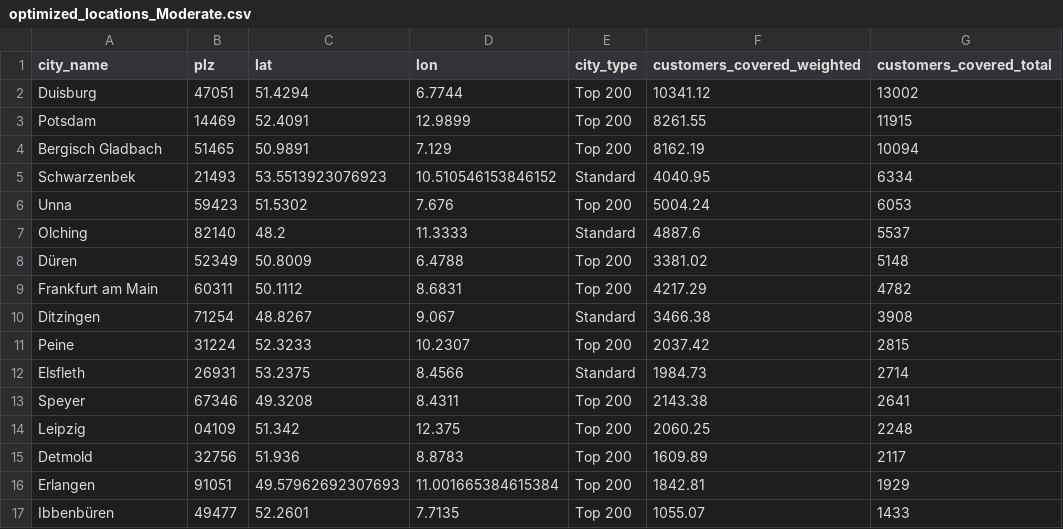
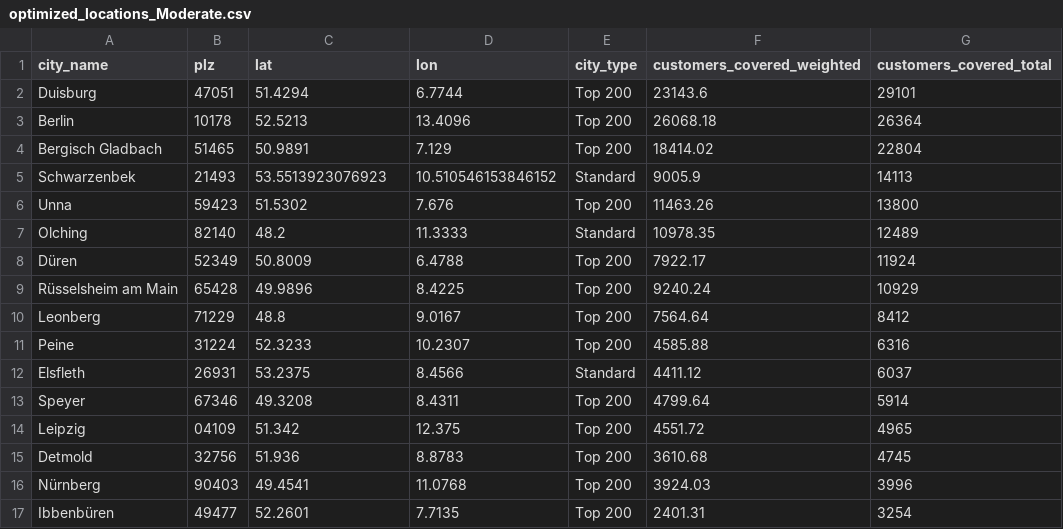
Before and after one commit to ThorstenWeberGER/set_problem_optimization, a CSV file: results/optimized_locations_Moderate.csv, drawn as a sheet; only a part is shown; the diff covers the shown part only.

```diff
--- a/results/optimized_locations_Moderate.csv
+++ b/results/optimized_locations_Moderate.csv
@@ -1,17 +1,17 @@
 city_name,plz,lat,lon,city_type,customers_covered_weighted,customers_covered_total
-Duisburg,47051,51.4294,6.7744,Top 200,10341.12,13002
-Potsdam,14469,52.4091,12.9899,Top 200,8261.55,11915
-Bergisch Gladbach,51465,50.9891,7.129,Top 200,8162.19,10094
-Schwarzenbek,21493,53.5513923076923,10.510546153846152,Standard,4040.95,6334
-Unna,59423,51.5302,7.676,Top 200,5004.24,6053
-Olching,82140,48.2,11.3333,Standard,4887.6,5537
-Düren,52349,50.8009,6.4788,Top 200,3381.02,5148
-Frankfurt am Main,60311,50.1112,8.6831,Top 200,4217.29,4782
-Ditzingen,71254,48.8267,9.067,Standard,3466.38,3908
-Peine,31224,52.3233,10.2307,Top 200,2037.42,2815
-Elsfleth,26931,53.2375,8.4566,Standard,1984.73,2714
-Speyer,67346,49.3208,8.4311,Top 200,2143.38,2641
-Leipzig,04109,51.342,12.375,Top 200,2060.25,2248
-Detmold,32756,51.936,8.8783,Top 200,1609.89,2117
-Erlangen,91051,49.57962692307693,11.001665384615384,Top 200,1842.81,1929
-Ibbenbüren,49477,52.2601,7.7135,Top 200,1055.07,1433
+Duisburg,47051,51.4294,6.7744,Top 200,23143.6,29101
+Berlin,10178,52.5213,13.4096,Top 200,26068.18,26364
+Bergisch Gladbach,51465,50.9891,7.129,Top 200,18414.02,22804
+Schwarzenbek,21493,53.5513923076923,10.510546153846152,Standard,9005.9,14113
+Unna,59423,51.5302,7.676,Top 200,11463.26,13800
+Olching,82140,48.2,11.3333,Standard,10978.35,12489
+Düren,52349,50.8009,6.4788,Top 200,7922.17,11924
+Rüsselsheim am Main,65428,49.9896,8.4225,Top 200,9240.24,10929
+Leonberg,71229,48.8,9.0167,Top 200,7564.64,8412
+Peine,31224,52.3233,10.2307,Top 200,4585.88,6316
+Elsfleth,26931,53.2375,8.4566,Standard,4411.12,6037
+Speyer,67346,49.3208,8.4311,Top 200,4799.64,5914
+Leipzig,04109,51.342,12.375,Top 200,4551.72,4965
+Detmold,32756,51.936,8.8783,Top 200,3610.68,4745
+Nürnberg,90403,49.4541,11.0768,Top 200,3924.03,3996
+Ibbenbüren,49477,52.2601,7.7135,Top 200,2401.31,3254
```
Also changed, not shown: 2 added rows, 2 removed rows and 14 edited cells elsewhere in this file, results/optimized_locations_Aggressive.csv, 20 other files.
